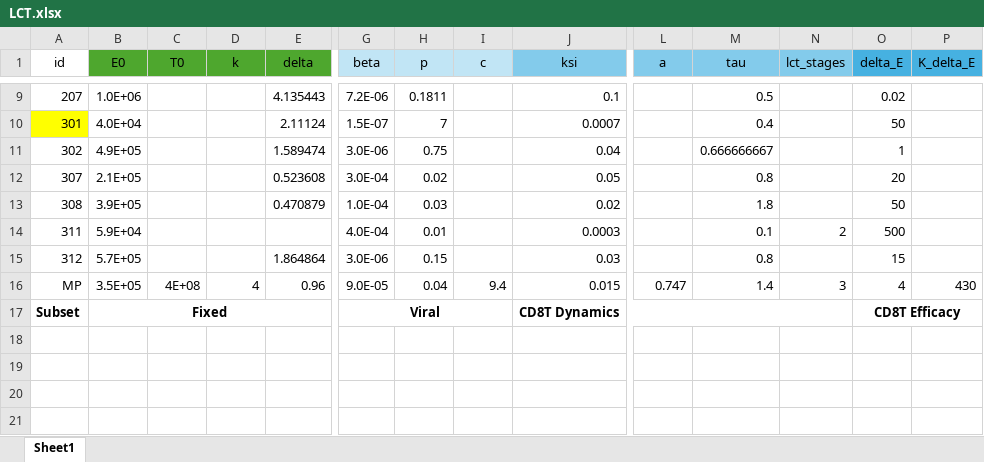
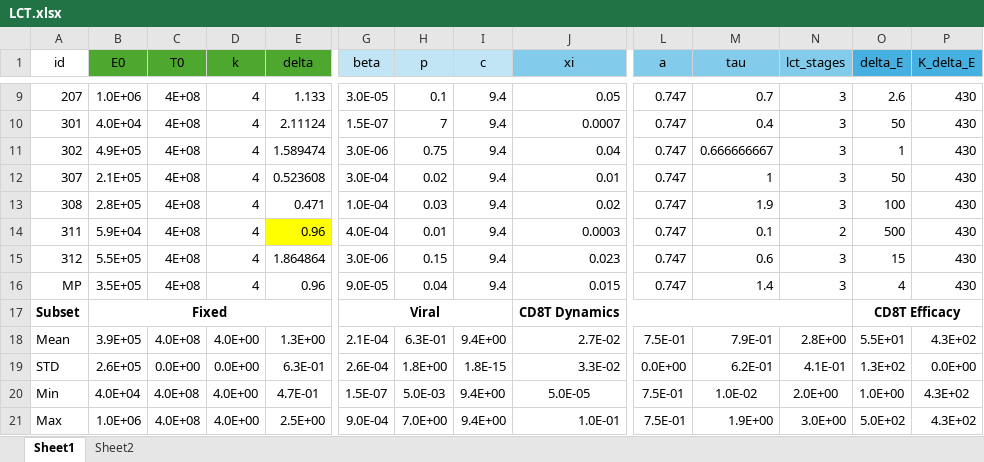
Before and after one commit to DoctorGoose/VirtualPatient, an Excel workbook: python/LCT.xlsx, sheet Sheet1, drawn as a sheet; only a part is shown, gaps mark what is left out; values as stored, in another font and other column widths than the file's, no borders; conditional formats not drawn; rows hold the shown columns only; the diff covers the shown part only; the diff names each change by its address in the sheet, - before the commit and + after, or states it on an @@ line.

```diff
--- a/python/LCT.xlsx (sheet Sheet1)
+++ b/python/LCT.xlsx (sheet Sheet1)
+sheet tab: Sheet2
-J1: ksi
+J1: xi
-C9:C15 (T0): (empty)
+C9:C15 (T0): 4E+08
-D9:D15 (k): (empty)
+D9:D15 (k): 4
-E9 (delta): 4.135443
+E9 (delta): 1.133
-G9 (beta): 7.2E-06
+G9 (beta): 3.0E-05
-H9 (p): 0.1811
+H9 (p): 0.1
-I9:I15 (c): (empty)
+I9:I15 (c): 9.4
-J9 (xi): 0.1
+J9 (xi): 0.05
-L9:L15 (a): (empty)
+L9:L15 (a): 0.747
-M9 (tau): 0.5
+M9 (tau): 0.7
-N9:N13 (lct_stages): (empty)
+N9:N13 (lct_stages): 3
-O9 (delta_E): 0.02
+O9 (delta_E): 2.6
-P9:P15 (K_delta_E): (empty)
+P9:P15 (K_delta_E): 430
-A10 fill: #FFFF00
+A10 fill: none
-J12 (xi): 0.05
+J12 (xi): 0.01
-M12 (tau): 0.8
+M12 (tau): 1
-O12 (delta_E): 20
+O12 (delta_E): 50
-B13 (E0): 3.9E+05
+B13 (E0): 2.8E+05
-E13 (delta): 0.470879
+E13 (delta): 0.471
-M13 (tau): 1.8
+M13 (tau): 1.9
-O13 (delta_E): 50
+O13 (delta_E): 100
-E14 (delta): (empty)
+E14 (delta): 0.96
-E14 fill: none
+E14 fill: #FFFF00
-B15 (E0): 5.7E+05
+B15 (E0): 5.5E+05
-J15 (xi): 0.03
+J15 (xi): 0.023
-M15 (tau): 0.8
+M15 (tau): 0.6
-N15 (lct_stages): (empty)
+N15 (lct_stages): 3
+row 18: Mean | 3.9E+05 | 4.0E+08 | 4.0E+00 | 1.3E+00 | 2.1E-04 | 6.3E-01 | 9.4E+00 | 2.7E-02 | 7.5E-01 | 7.9E-01 | 2.8E+00 | 5.5E+01 | 4.3E+02
+row 19: STD | 2.6E+05 | 0.0E+00 | 0.0E+00 | 6.3E-01 | 2.6E-04 | 1.8E+00 | 1.8E-15 | 3.3E-02 | 0.0E+00 | 6.2E-01 | 4.1E-01 | 1.3E+02 | 0.0E+00
+row 20: Min | 4.0E+04 | 4.0E+08 | 4.0E+00 | 4.7E-01 | 1.5E-07 | 5.0E-03 | 9.4E+00 | 5.0E-05 | 7.5E-01 | 1.0E-02 | 2.0E+00 | 1.0E+00 | 4.3E+02
+row 21: Max | 1.0E+06 | 4.0E+08 | 4.0E+00 | 2.5E+00 | 9.0E-04 | 7.0E+00 | 9.4E+00 | 1.0E-01 | 7.5E-01 | 1.9E+00 | 3.0E+00 | 5.0E+02 | 4.3E+02
```
Also changed, not shown: 61 edited cells and cell formats elsewhere in this sheet, Data/References/Elective/Rahil_2020/Table8_Healed.xlsx, 2 other files.
